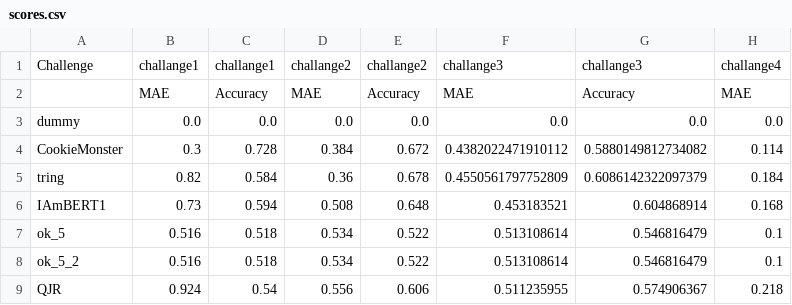
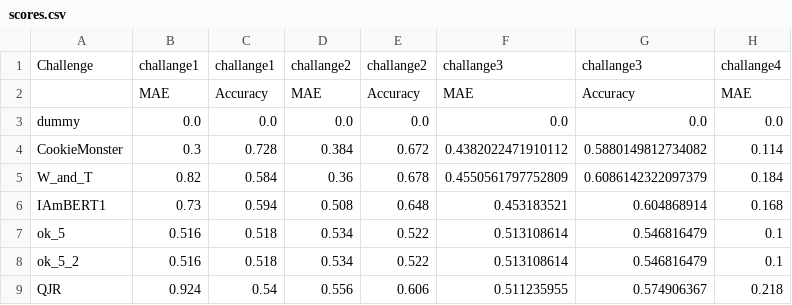
Before and after one commit to valin1/leaderboard, a CSV file: scores.csv, drawn as a sheet; only a part is shown; the diff names each change by its address in the sheet, - before the commit and + after, or states it on an @@ line.

Commit message:
Update scores.csv

```diff
--- a/scores.csv
+++ b/scores.csv
-A5: tring
+A5: W_and_T
```
